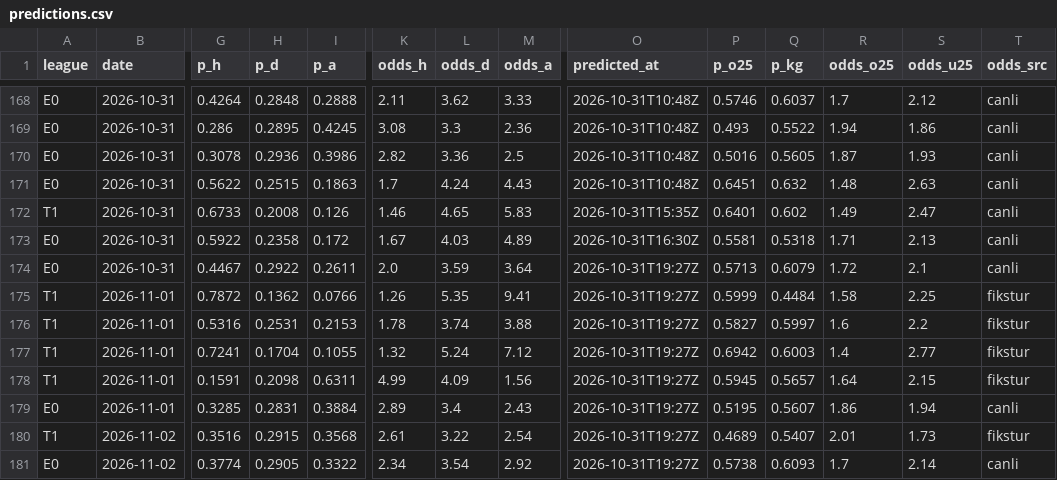
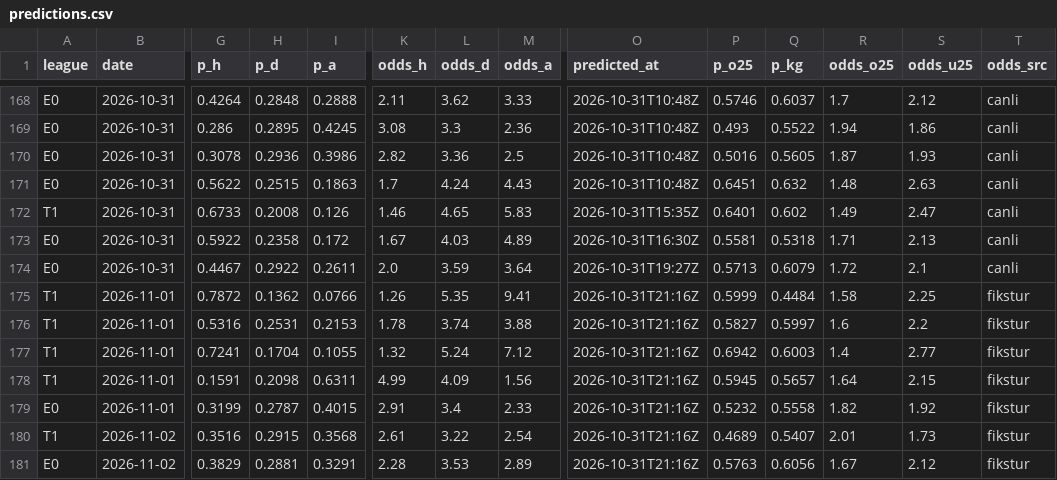
Before and after one commit to Tayips/IddiaTahmin, a CSV file: data/predictions.csv, drawn as a sheet; only a part is shown, gaps mark what is left out; the diff names each change by its address in the sheet, - before the commit and + after, or states it on an @@ line.

```diff
--- a/data/predictions.csv
+++ b/data/predictions.csv
-O175:O181 (predicted_at): 2026-10-31T19:27Z
+O175:O181 (predicted_at): 2026-10-31T21:16Z
-G179 (p_h): 0.3285
+G179 (p_h): 0.3199
-H179 (p_d): 0.2831
+H179 (p_d): 0.2787
-I179 (p_a): 0.3884
+I179 (p_a): 0.4015
-K179 (odds_h): 2.89
+K179 (odds_h): 2.91
-M179 (odds_a): 2.43
+M179 (odds_a): 2.33
-P179 (p_o25): 0.5195
+P179 (p_o25): 0.5232
-Q179 (p_kg): 0.5607
+Q179 (p_kg): 0.5558
-R179 (odds_o25): 1.86
+R179 (odds_o25): 1.82
-S179 (odds_u25): 1.94
+S179 (odds_u25): 1.92
-T179 (odds_src): canli
+T179 (odds_src): fikstur
-G181 (p_h): 0.3774
+G181 (p_h): 0.3829
-H181 (p_d): 0.2905
+H181 (p_d): 0.2881
-I181 (p_a): 0.3322
+I181 (p_a): 0.3291
-K181 (odds_h): 2.34
+K181 (odds_h): 2.28
-L181 (odds_d): 3.54
+L181 (odds_d): 3.53
-M181 (odds_a): 2.92
+M181 (odds_a): 2.89
-P181 (p_o25): 0.5738
+P181 (p_o25): 0.5763
-Q181 (p_kg): 0.6093
+Q181 (p_kg): 0.6056
-R181 (odds_o25): 1.7
+R181 (odds_o25): 1.67
-S181 (odds_u25): 2.14
+S181 (odds_u25): 2.12
-T181 (odds_src): canli
+T181 (odds_src): fikstur
```
Also changed, not shown: data/coupons.csv, 3 other files.
